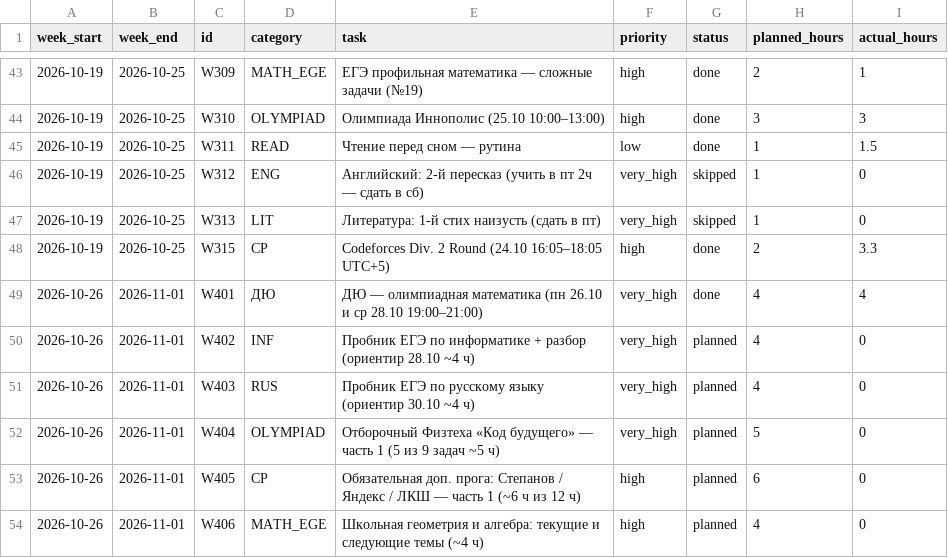
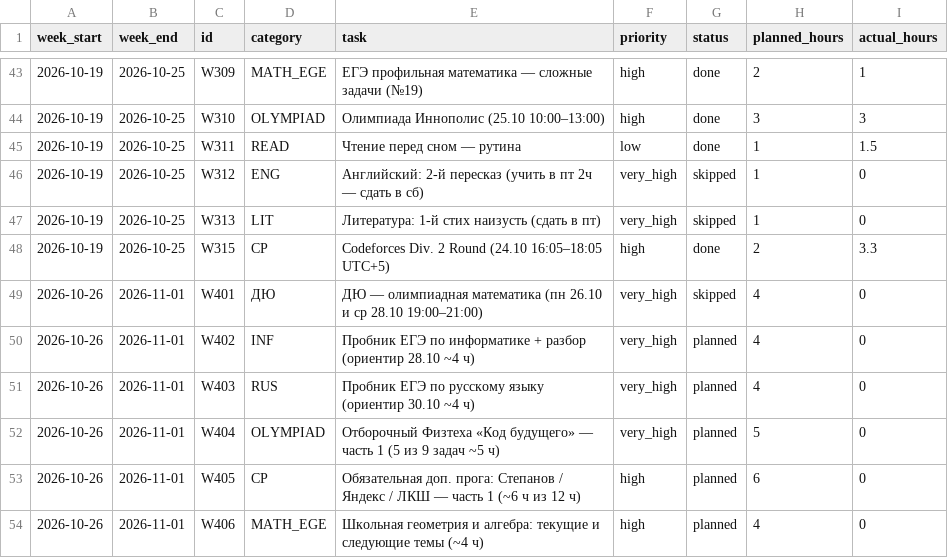
Before and after one commit to ponponin/dashboard, a CSV file: data/weekly_plans.csv, drawn as a sheet; only a part is shown, gaps mark what is left out.

Commit message:
Auto-commit changes from dashboard (11:26:29): data/weekly_plans.csv

```diff
--- a/data/weekly_plans.csv
+++ b/data/weekly_plans.csv
@@ -48,3 +48,3 @@ week_start,week_end,id,category,task,priority,status,planned_hours,actual_hours
 2026-10-19,2026-10-25,W315,CP,Codeforces Div. 2 Round (24.10 16:05–18:05 UTC+5),high,done,2,3.3
-2026-10-26,2026-11-01,W401,ДЮ,ДЮ — олимпиадная математика (пн 26.10 и ср 28.10 19:00–21:00),very_high,done,4,4
+2026-10-26,2026-11-01,W401,ДЮ,ДЮ — олимпиадная математика (пн 26.10 и ср 28.10 19:00–21:00),very_high,skipped,4,0
 2026-10-26,2026-11-01,W402,INF,Пробник ЕГЭ по информатике + разбор (ориентир 28.10 ~4 ч),very_high,planned,4,0
```
